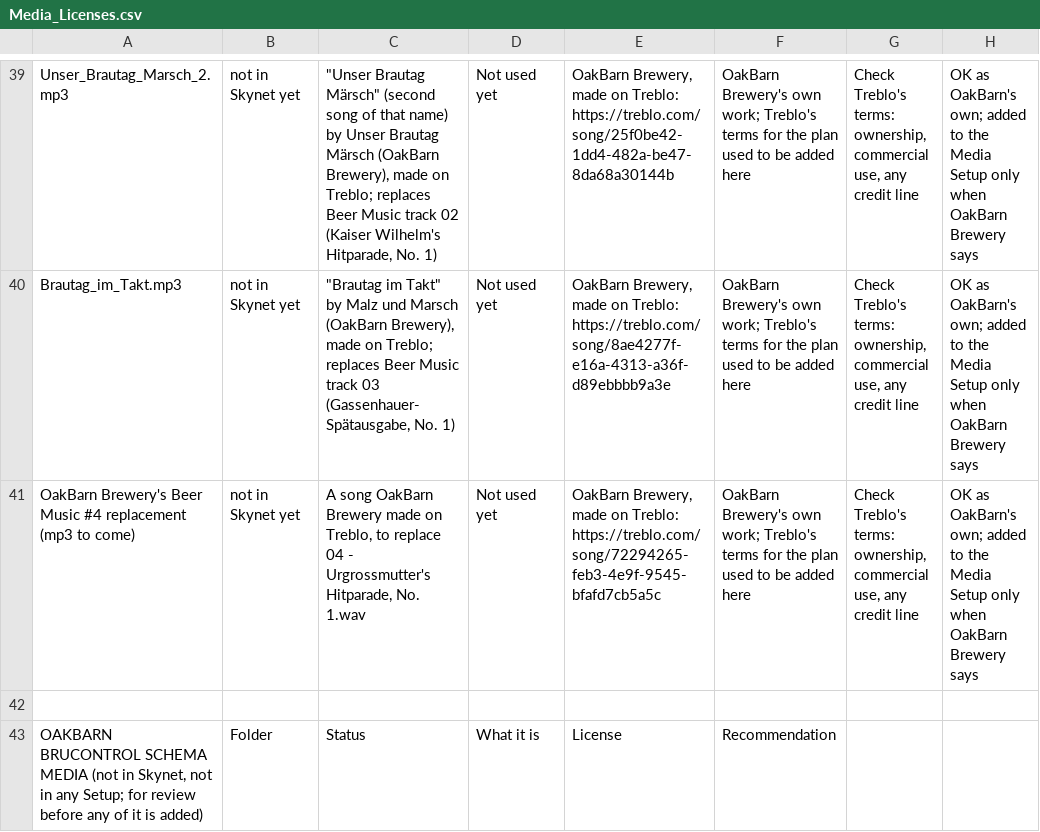
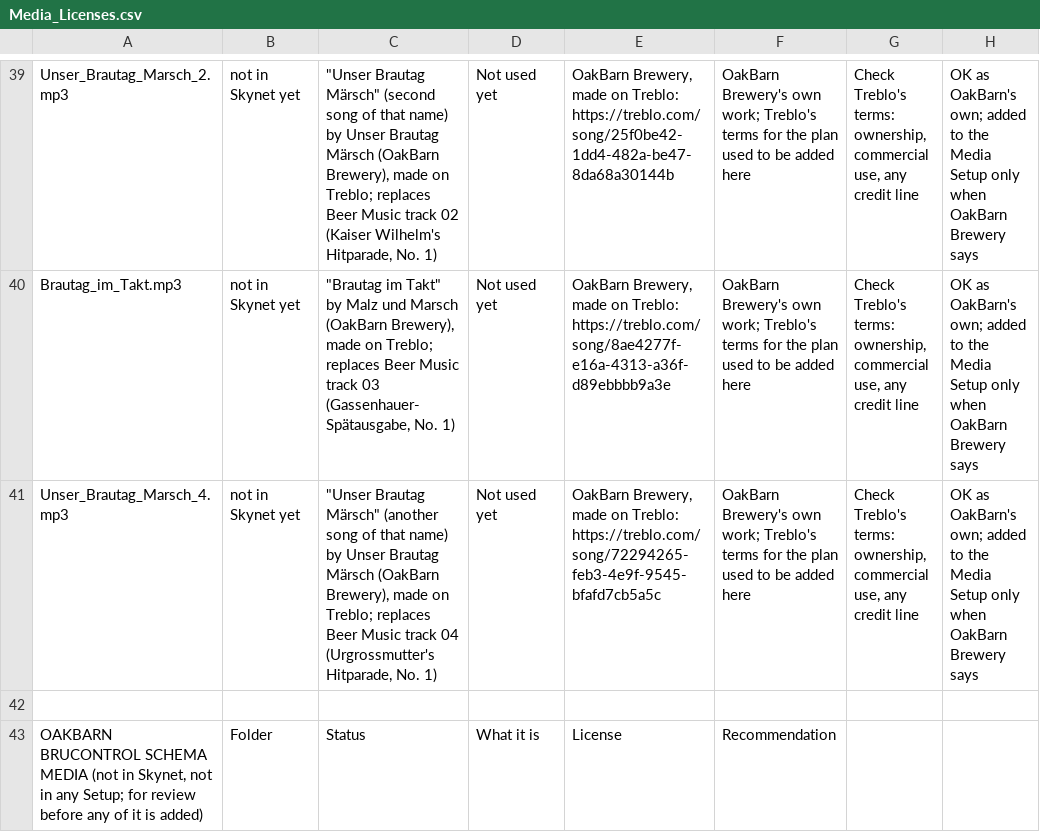
Before and after one commit to oakbarn/Skynet_Brewery, a CSV file: docs/Media_Licenses.csv, drawn as a sheet; only a part is shown, gaps mark what is left out.

```diff
--- a/docs/Media_Licenses.csv
+++ b/docs/Media_Licenses.csv
@@ -40,3 +40,3 @@ Unser_Brautag_Marsch_2.mp3,not in Skynet yet,"""Unser Brautag Märsch"" (second
 Brautag_im_Takt.mp3,not in Skynet yet,"""Brautag im Takt"" by Malz und Marsch (OakBarn Brewery), made on Treblo; replaces Beer Music track 03 (Gassenhauer-Spätausgabe, No. 1)",Not used yet,"OakBarn Brewery, made on Treblo: https://treblo.com/song/8ae4277f-e16a-4313-a36f-d89ebbbb9a3e",OakBarn Brewery's own work; Treblo's terms for the plan used to be added here,"Check Treblo's terms: ownership, commercial use, any credit line",OK as OakBarn's own; added to the Media Setup only when OakBarn Brewery says
-OakBarn Brewery's Beer Music #4 replacement (mp3 to come),not in Skynet yet,"A song OakBarn Brewery made on Treblo, to replace 04 - Urgrossmutter's Hitparade, No. 1.wav",Not used yet,"OakBarn Brewery, made on Treblo: https://treblo.com/song/72294265-feb3-4e9f-9545-bfafd7cb5a5c",OakBarn Brewery's own work; Treblo's terms for the plan used to be added here,"Check Treblo's terms: ownership, commercial use, any credit line",OK as OakBarn's own; added to the Media Setup only when OakBarn Brewery says
+Unser_Brautag_Marsch_4.mp3,not in Skynet yet,"""Unser Brautag Märsch"" (another song of that name) by Unser Brautag Märsch (OakBarn Brewery), made on Treblo; replaces Beer Music track 04 (Urgrossmutter's Hitparade, No. 1)",Not used yet,"OakBarn Brewery, made on Treblo: https://treblo.com/song/72294265-feb3-4e9f-9545-bfafd7cb5a5c",OakBarn Brewery's own work; Treblo's terms for the plan used to be added here,"Check Treblo's terms: ownership, commercial use, any credit line",OK as OakBarn's own; added to the Media Setup only when OakBarn Brewery says
 
```
